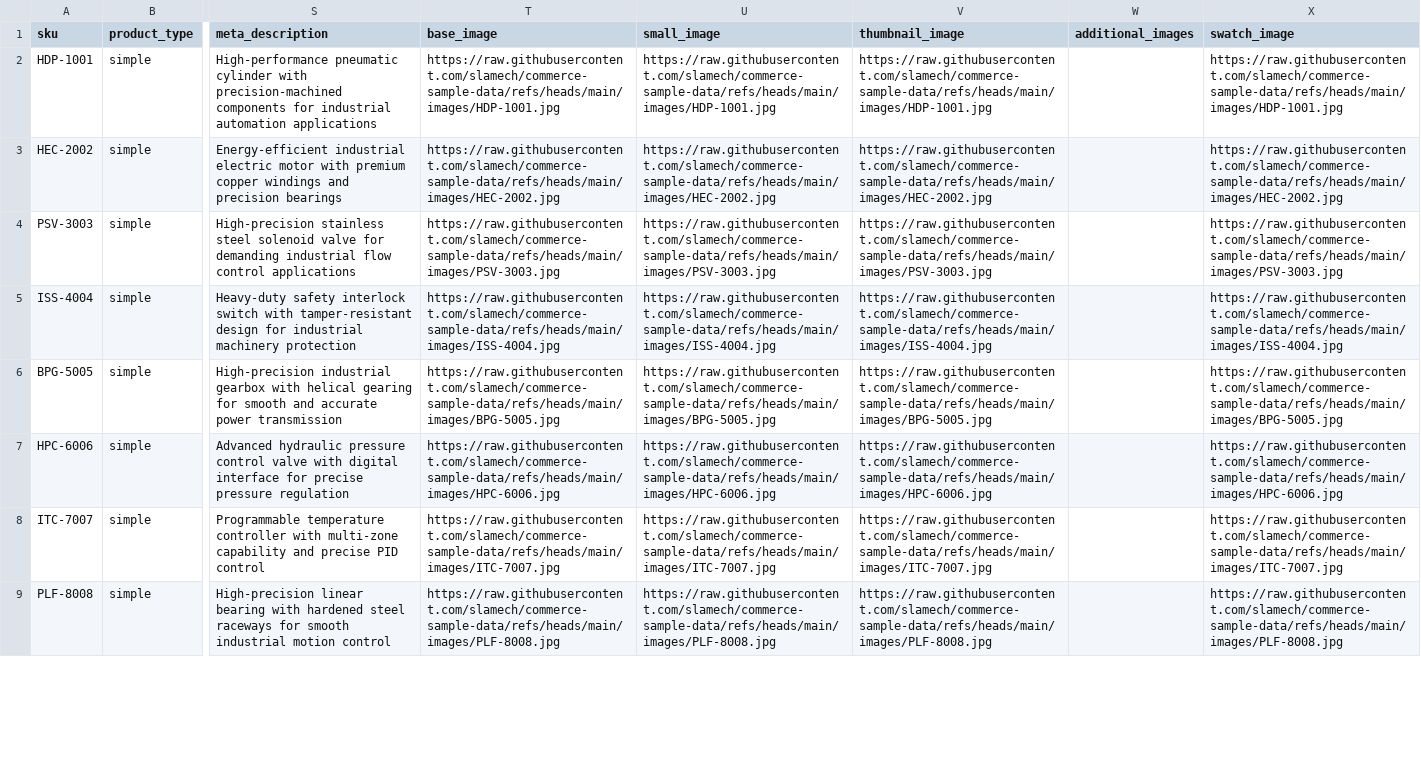
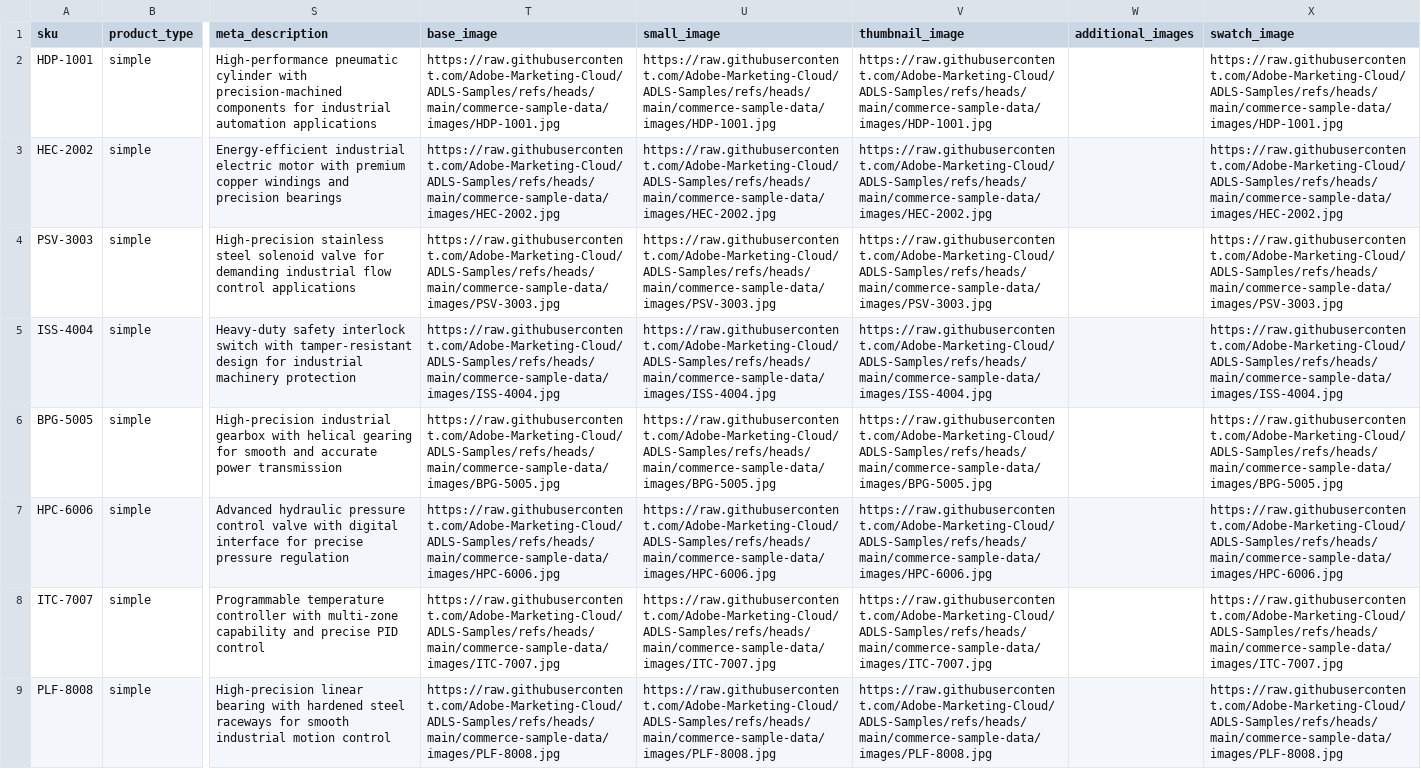
Before and after one commit to Adobe-Marketing-Cloud/ADLS-Samples, a CSV file: commerce-sample-data/industrial-products.csv, drawn as a sheet; only a part is shown, gaps mark what is left out; the diff covers the shown part only; the diff names each change by its address in the sheet, - before the commit and + after, or states it on an @@ line.

Commit message:
Update industrial-products.csv

```diff
--- a/commerce-sample-data/industrial-products.csv
+++ b/commerce-sample-data/industrial-products.csv
-T2 (base_image): https://raw.githubusercontent.com/slamech/commerce-sample-data/refs/heads/main/images/HDP-1001.jpg
+T2 (base_image): https://raw.githubusercontent.com/Adobe-Marketing-Cloud/ADLS-Samples/refs/heads/main/commerce-sample-data/images/HDP-1001.jpg
-U2 (small_image): https://raw.githubusercontent.com/slamech/commerce-sample-data/refs/heads/main/images/HDP-1001.jpg
+U2 (small_image): https://raw.githubusercontent.com/Adobe-Marketing-Cloud/ADLS-Samples/refs/heads/main/commerce-sample-data/images/HDP-1001.jpg
-V2 (thumbnail_image): https://raw.githubusercontent.com/slamech/commerce-sample-data/refs/heads/main/images/HDP-1001.jpg
+V2 (thumbnail_image): https://raw.githubusercontent.com/Adobe-Marketing-Cloud/ADLS-Samples/refs/heads/main/commerce-sample-data/images/HDP-1001.jpg
-X2 (swatch_image): https://raw.githubusercontent.com/slamech/commerce-sample-data/refs/heads/main/images/HDP-1001.jpg
+X2 (swatch_image): https://raw.githubusercontent.com/Adobe-Marketing-Cloud/ADLS-Samples/refs/heads/main/commerce-sample-data/images/HDP-1001.jpg
-T3 (base_image): https://raw.githubusercontent.com/slamech/commerce-sample-data/refs/heads/main/images/HEC-2002.jpg
+T3 (base_image): https://raw.githubusercontent.com/Adobe-Marketing-Cloud/ADLS-Samples/refs/heads/main/commerce-sample-data/images/HEC-2002.jpg
-U3 (small_image): https://raw.githubusercontent.com/slamech/commerce-sample-data/refs/heads/main/images/HEC-2002.jpg
+U3 (small_image): https://raw.githubusercontent.com/Adobe-Marketing-Cloud/ADLS-Samples/refs/heads/main/commerce-sample-data/images/HEC-2002.jpg
-V3 (thumbnail_image): https://raw.githubusercontent.com/slamech/commerce-sample-data/refs/heads/main/images/HEC-2002.jpg
+V3 (thumbnail_image): https://raw.githubusercontent.com/Adobe-Marketing-Cloud/ADLS-Samples/refs/heads/main/commerce-sample-data/images/HEC-2002.jpg
-X3 (swatch_image): https://raw.githubusercontent.com/slamech/commerce-sample-data/refs/heads/main/images/HEC-2002.jpg
+X3 (swatch_image): https://raw.githubusercontent.com/Adobe-Marketing-Cloud/ADLS-Samples/refs/heads/main/commerce-sample-data/images/HEC-2002.jpg
-T4 (base_image): https://raw.githubusercontent.com/slamech/commerce-sample-data/refs/heads/main/images/PSV-3003.jpg
+T4 (base_image): https://raw.githubusercontent.com/Adobe-Marketing-Cloud/ADLS-Samples/refs/heads/main/commerce-sample-data/images/PSV-3003.jpg
-U4 (small_image): https://raw.githubusercontent.com/slamech/commerce-sample-data/refs/heads/main/images/PSV-3003.jpg
+U4 (small_image): https://raw.githubusercontent.com/Adobe-Marketing-Cloud/ADLS-Samples/refs/heads/main/commerce-sample-data/images/PSV-3003.jpg
-V4 (thumbnail_image): https://raw.githubusercontent.com/slamech/commerce-sample-data/refs/heads/main/images/PSV-3003.jpg
+V4 (thumbnail_image): https://raw.githubusercontent.com/Adobe-Marketing-Cloud/ADLS-Samples/refs/heads/main/commerce-sample-data/images/PSV-3003.jpg
-X4 (swatch_image): https://raw.githubusercontent.com/slamech/commerce-sample-data/refs/heads/main/images/PSV-3003.jpg
+X4 (swatch_image): https://raw.githubusercontent.com/Adobe-Marketing-Cloud/ADLS-Samples/refs/heads/main/commerce-sample-data/images/PSV-3003.jpg
-T5 (base_image): https://raw.githubusercontent.com/slamech/commerce-sample-data/refs/heads/main/images/ISS-4004.jpg
+T5 (base_image): https://raw.githubusercontent.com/Adobe-Marketing-Cloud/ADLS-Samples/refs/heads/main/commerce-sample-data/images/ISS-4004.jpg
-U5 (small_image): https://raw.githubusercontent.com/slamech/commerce-sample-data/refs/heads/main/images/ISS-4004.jpg
+U5 (small_image): https://raw.githubusercontent.com/Adobe-Marketing-Cloud/ADLS-Samples/refs/heads/main/commerce-sample-data/images/ISS-4004.jpg
-V5 (thumbnail_image): https://raw.githubusercontent.com/slamech/commerce-sample-data/refs/heads/main/images/ISS-4004.jpg
+V5 (thumbnail_image): https://raw.githubusercontent.com/Adobe-Marketing-Cloud/ADLS-Samples/refs/heads/main/commerce-sample-data/images/ISS-4004.jpg
-X5 (swatch_image): https://raw.githubusercontent.com/slamech/commerce-sample-data/refs/heads/main/images/ISS-4004.jpg
+X5 (swatch_image): https://raw.githubusercontent.com/Adobe-Marketing-Cloud/ADLS-Samples/refs/heads/main/commerce-sample-data/images/ISS-4004.jpg
-T6 (base_image): https://raw.githubusercontent.com/slamech/commerce-sample-data/refs/heads/main/images/BPG-5005.jpg
+T6 (base_image): https://raw.githubusercontent.com/Adobe-Marketing-Cloud/ADLS-Samples/refs/heads/main/commerce-sample-data/images/BPG-5005.jpg
-U6 (small_image): https://raw.githubusercontent.com/slamech/commerce-sample-data/refs/heads/main/images/BPG-5005.jpg
+U6 (small_image): https://raw.githubusercontent.com/Adobe-Marketing-Cloud/ADLS-Samples/refs/heads/main/commerce-sample-data/images/BPG-5005.jpg
-V6 (thumbnail_image): https://raw.githubusercontent.com/slamech/commerce-sample-data/refs/heads/main/images/BPG-5005.jpg
+V6 (thumbnail_image): https://raw.githubusercontent.com/Adobe-Marketing-Cloud/ADLS-Samples/refs/heads/main/commerce-sample-data/images/BPG-5005.jpg
-X6 (swatch_image): https://raw.githubusercontent.com/slamech/commerce-sample-data/refs/heads/main/images/BPG-5005.jpg
+X6 (swatch_image): https://raw.githubusercontent.com/Adobe-Marketing-Cloud/ADLS-Samples/refs/heads/main/commerce-sample-data/images/BPG-5005.jpg
-T7 (base_image): https://raw.githubusercontent.com/slamech/commerce-sample-data/refs/heads/main/images/HPC-6006.jpg
+T7 (base_image): https://raw.githubusercontent.com/Adobe-Marketing-Cloud/ADLS-Samples/refs/heads/main/commerce-sample-data/images/HPC-6006.jpg
-U7 (small_image): https://raw.githubusercontent.com/slamech/commerce-sample-data/refs/heads/main/images/HPC-6006.jpg
+U7 (small_image): https://raw.githubusercontent.com/Adobe-Marketing-Cloud/ADLS-Samples/refs/heads/main/commerce-sample-data/images/HPC-6006.jpg
-V7 (thumbnail_image): https://raw.githubusercontent.com/slamech/commerce-sample-data/refs/heads/main/images/HPC-6006.jpg
+V7 (thumbnail_image): https://raw.githubusercontent.com/Adobe-Marketing-Cloud/ADLS-Samples/refs/heads/main/commerce-sample-data/images/HPC-6006.jpg
-X7 (swatch_image): https://raw.githubusercontent.com/slamech/commerce-sample-data/refs/heads/main/images/HPC-6006.jpg
+X7 (swatch_image): https://raw.githubusercontent.com/Adobe-Marketing-Cloud/ADLS-Samples/refs/heads/main/commerce-sample-data/images/HPC-6006.jpg
-T8 (base_image): https://raw.githubusercontent.com/slamech/commerce-sample-data/refs/heads/main/images/ITC-7007.jpg
+T8 (base_image): https://raw.githubusercontent.com/Adobe-Marketing-Cloud/ADLS-Samples/refs/heads/main/commerce-sample-data/images/ITC-7007.jpg
-U8 (small_image): https://raw.githubusercontent.com/slamech/commerce-sample-data/refs/heads/main/images/ITC-7007.jpg
+U8 (small_image): https://raw.githubusercontent.com/Adobe-Marketing-Cloud/ADLS-Samples/refs/heads/main/commerce-sample-data/images/ITC-7007.jpg
-V8 (thumbnail_image): https://raw.githubusercontent.com/slamech/commerce-sample-data/refs/heads/main/images/ITC-7007.jpg
+V8 (thumbnail_image): https://raw.githubusercontent.com/Adobe-Marketing-Cloud/ADLS-Samples/refs/heads/main/commerce-sample-data/images/ITC-7007.jpg
-X8 (swatch_image): https://raw.githubusercontent.com/slamech/commerce-sample-data/refs/heads/main/images/ITC-7007.jpg
+X8 (swatch_image): https://raw.githubusercontent.com/Adobe-Marketing-Cloud/ADLS-Samples/refs/heads/main/commerce-sample-data/images/ITC-7007.jpg
-T9 (base_image): https://raw.githubusercontent.com/slamech/commerce-sample-data/refs/heads/main/images/PLF-8008.jpg
+T9 (base_image): https://raw.githubusercontent.com/Adobe-Marketing-Cloud/ADLS-Samples/refs/heads/main/commerce-sample-data/images/PLF-8008.jpg
-U9 (small_image): https://raw.githubusercontent.com/slamech/commerce-sample-data/refs/heads/main/images/PLF-8008.jpg
+U9 (small_image): https://raw.githubusercontent.com/Adobe-Marketing-Cloud/ADLS-Samples/refs/heads/main/commerce-sample-data/images/PLF-8008.jpg
-V9 (thumbnail_image): https://raw.githubusercontent.com/slamech/commerce-sample-data/refs/heads/main/images/PLF-8008.jpg
+V9 (thumbnail_image): https://raw.githubusercontent.com/Adobe-Marketing-Cloud/ADLS-Samples/refs/heads/main/commerce-sample-data/images/PLF-8008.jpg
-X9 (swatch_image): https://raw.githubusercontent.com/slamech/commerce-sample-data/refs/heads/main/images/PLF-8008.jpg
+X9 (swatch_image): https://raw.githubusercontent.com/Adobe-Marketing-Cloud/ADLS-Samples/refs/heads/main/commerce-sample-data/images/PLF-8008.jpg
```
Also changed, not shown: 168 edited cells elsewhere in this file.
